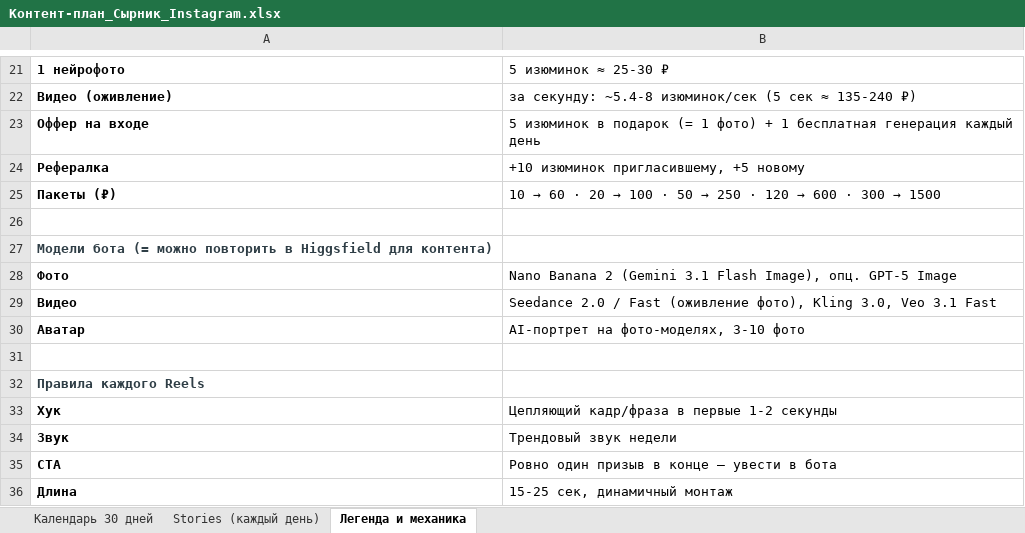
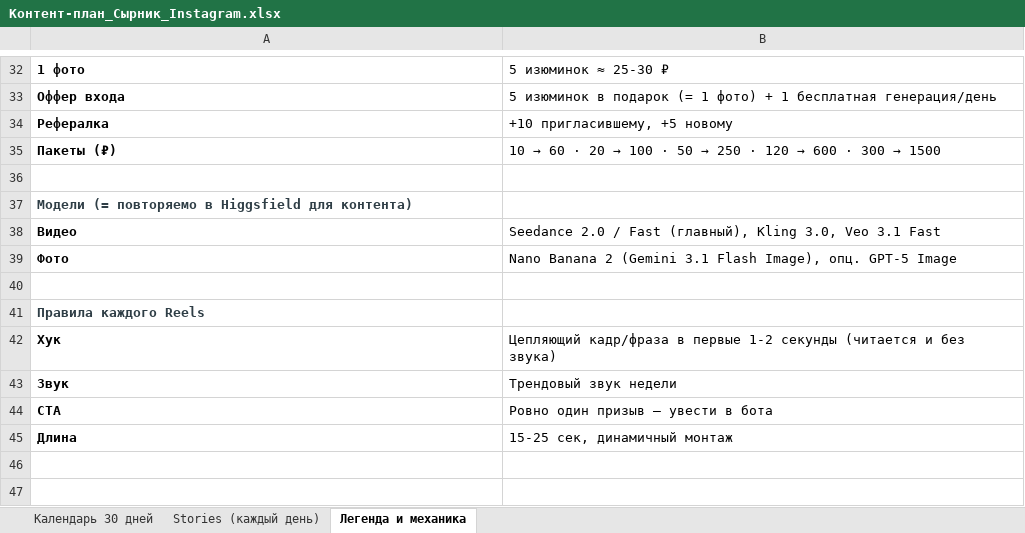
Before and after one commit to gorbdan/reels, an Excel workbook: Контент-план_Сырник_Instagram.xlsx, sheet Легенда и механика, drawn as a sheet; only a part is shown, gaps mark what is left out; values as stored, in another font and other column widths than the file's, no borders; removed rows and columns are numbered as before the commit, all else as after; the diff covers the shown part only; the diff names each change by its address in the sheet, - before the commit and + after, or states it on an @@ line.

```diff
--- a/Контент-план_Сырник_Instagram.xlsx (sheet Легенда и механика)
+++ b/Контент-план_Сырник_Instagram.xlsx (sheet Легенда и механика)
-A32: 1 нейрофото
+A32: 1 фото
-row 22: Видео (оживление) | за секунду: ~5.4-8 изюминок/сек (5 сек ≈ 135-240 ₽)
-A33: Оффер на входе
+A33: Оффер входа
-B33: …1 бесплатная генерация каждый день
+B33: …1 бесплатная генерация/день
-B34: +10 изюминок пригласившему, +5 новому
+B34: +10 пригласившему, +5 новому
-A37: Модели бота (= можно повторить в Higgsfield…
+A37: Модели (= повторяемо в Higgsfield…
+row 38: Видео | Seedance 2.0 / Fast (главный), Kling 3.0, Veo 3.1 Fast
-row 29: Видео | Seedance 2.0 / Fast (оживление фото), Kling 3.0, Veo 3.1 Fast
-row 30: Аватар | AI-портрет на фото-моделях, 3-10 фото
-B42: …1-2 секунды
+B42: …1-2 секунды (читается и без звука)
-B44: Ровно один призыв в конце — увести в бота
+B44: Ровно один призыв — увести в бота
```
Also changed, not shown: 18 added rows, 7 removed rows and 5 edited cells elsewhere in this sheet, sheet Календарь 30 дней, sheet Stories (каждый день), 1 other file.
